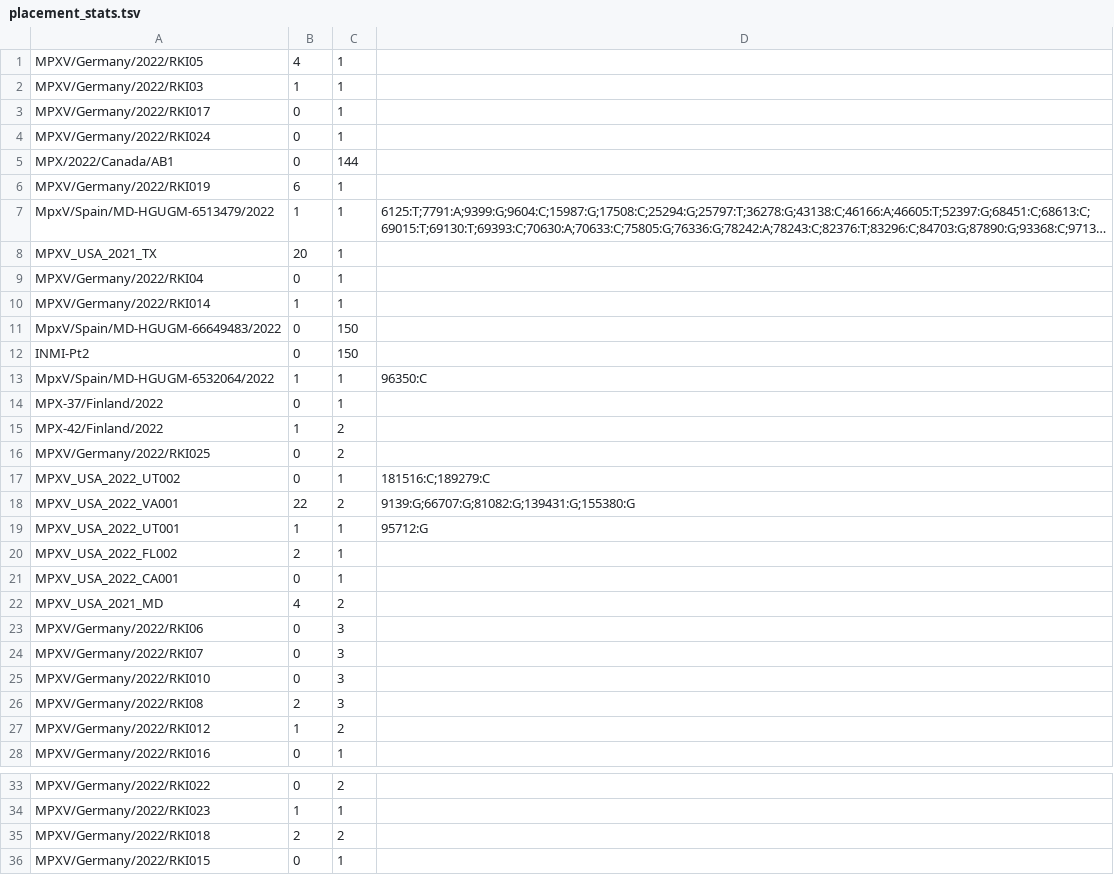
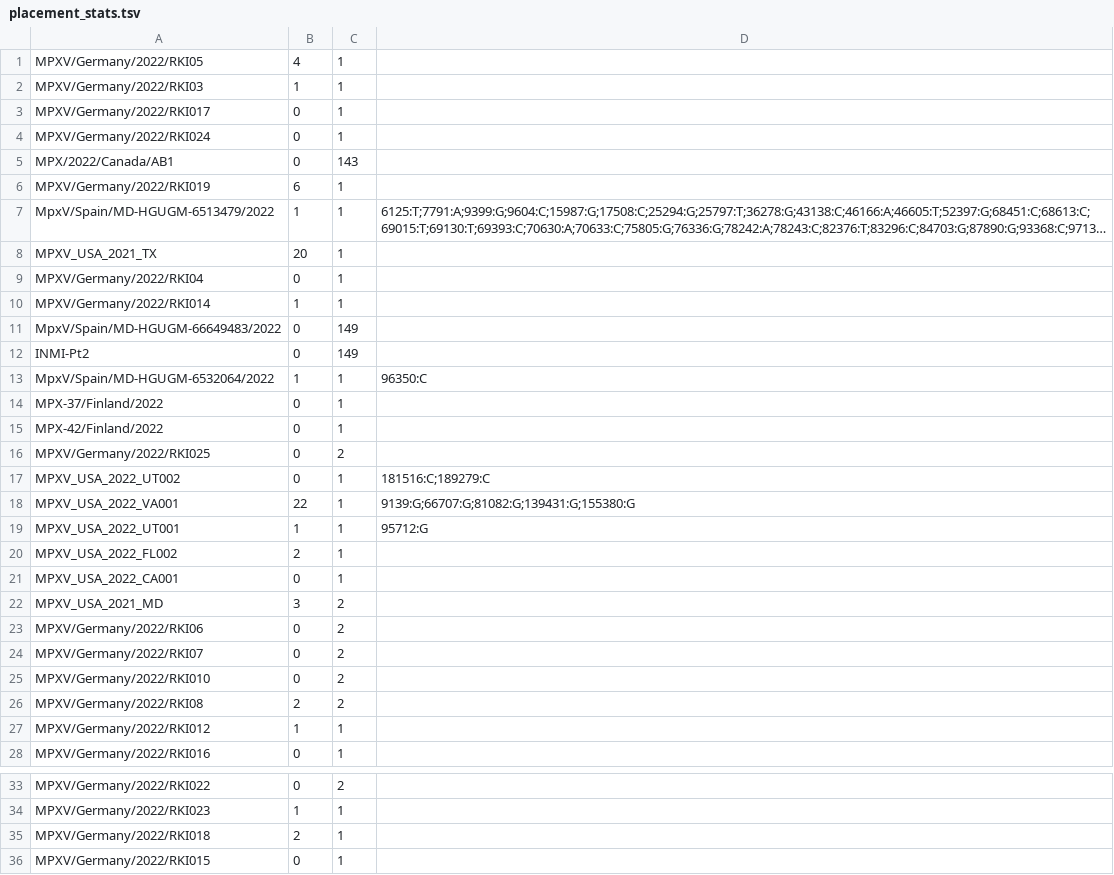
Before and after one commit to theosanderson/mpxTree, a TSV file: placement_stats.tsv, drawn as a sheet; only a part is shown, gaps mark what is left out; long unchanged cells end in ….

```diff
--- a/placement_stats.tsv
+++ b/placement_stats.tsv
@@ -4,3 +4,3 @@ MPXV/Germany/2022/RKI017	0	1
 MPXV/Germany/2022/RKI024	0	1	
-MPX/2022/Canada/AB1	0	144	
+MPX/2022/Canada/AB1	0	143	
 MPXV/Germany/2022/RKI019	6	1	
@@ -10,10 +10,10 @@ MPXV/Germany/2022/RKI04	0	1
 MPXV/Germany/2022/RKI014	1	1	
-MpxV/Spain/MD-HGUGM-66649483/2022	0	150	
-INMI-Pt2	0	150	
+MpxV/Spain/MD-HGUGM-66649483/2022	0	149	
+INMI-Pt2	0	149	
 MpxV/Spain/MD-HGUGM-6532064/2022	1	1	96350:C
 MPX-37/Finland/2022	0	1	
-MPX-42/Finland/2022	1	2	
+MPX-42/Finland/2022	0	1	
 MPXV/Germany/2022/RKI025	0	2	
 MPXV_USA_2022_UT002	0	1	181516:C;189279:C
-MPXV_USA_2022_VA001	22	2	9139:G;66707:G;81082:G;139431:G;155380:G
+MPXV_USA_2022_VA001	22	1	9139:G;66707:G;81082:G;139431:G;155380:G
 MPXV_USA_2022_UT001	1	1	95712:G
@@ -21,8 +21,8 @@ MPXV_USA_2022_FL002	2	1
 MPXV_USA_2022_CA001	0	1	
-MPXV_USA_2021_MD	4	2	
-MPXV/Germany/2022/RKI06	0	3	
-MPXV/Germany/2022/RKI07	0	3	
-MPXV/Germany/2022/RKI010	0	3	
-MPXV/Germany/2022/RKI08	2	3	
-MPXV/Germany/2022/RKI012	1	2	
+MPXV_USA_2021_MD	3	2	
+MPXV/Germany/2022/RKI06	0	2	
+MPXV/Germany/2022/RKI07	0	2	
+MPXV/Germany/2022/RKI010	0	2	
+MPXV/Germany/2022/RKI08	2	2	
+MPXV/Germany/2022/RKI012	1	1	
 MPXV/Germany/2022/RKI016	0	1	
@@ -34,3 +34,3 @@ MPXV/Germany/2022/RKI022	0	2
 MPXV/Germany/2022/RKI023	1	1	
-MPXV/Germany/2022/RKI018	2	2	
+MPXV/Germany/2022/RKI018	2	1	
 MPXV/Germany/2022/RKI015	0	1	
```
Also changed, not shown: 4 other files.
